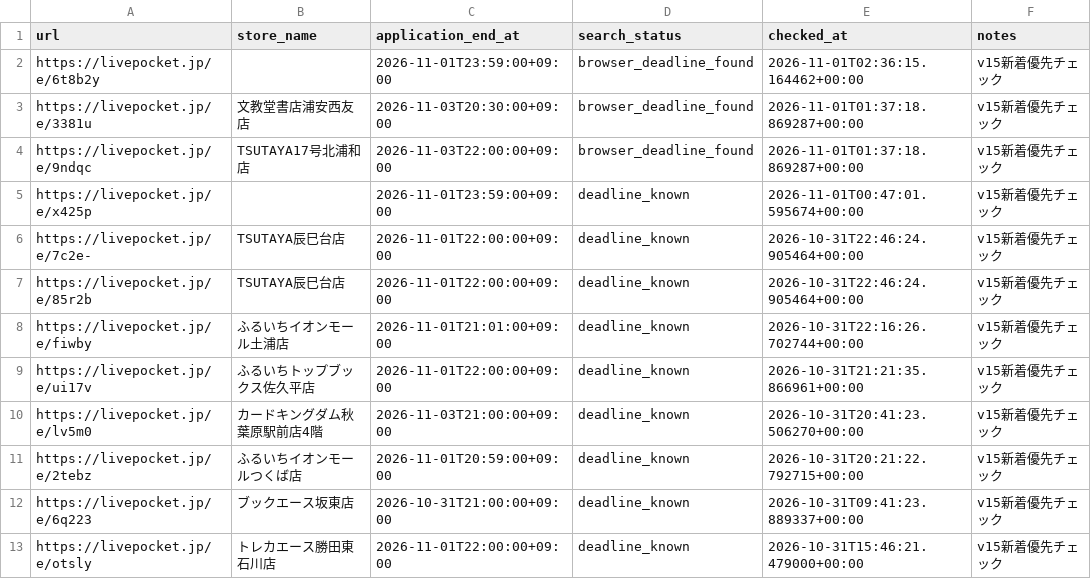
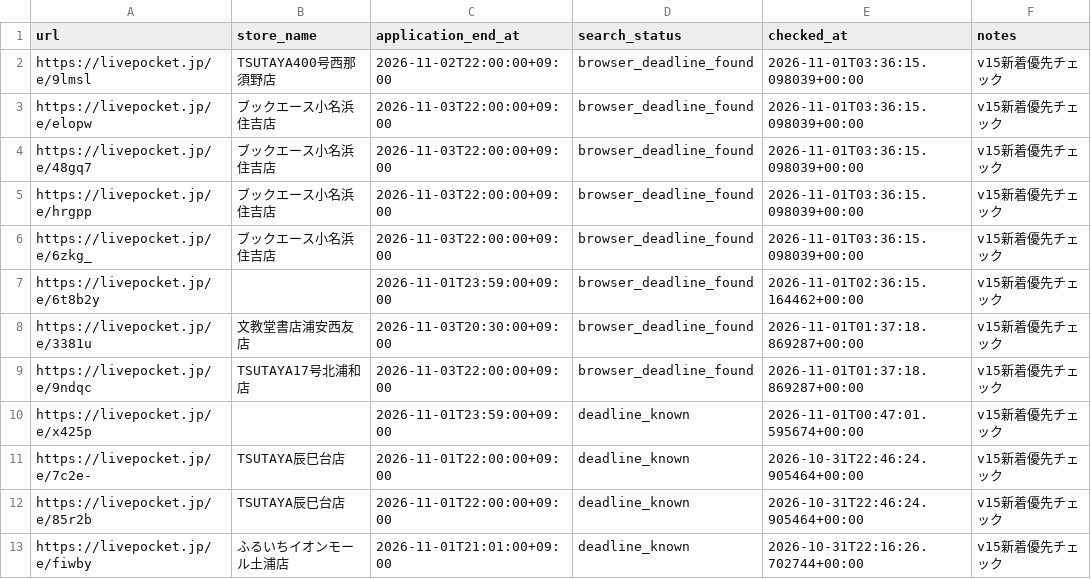
Before and after one commit to ttttt-9554/pokeca-map, a CSV file: livepocket_deadline_sources.csv, drawn as a sheet; only a part is shown; the shorter side is filled out with more unchanged rows.

```diff
--- a/livepocket_deadline_sources.csv
+++ b/livepocket_deadline_sources.csv
@@ -1,2 +1,7 @@
 url,store_name,application_end_at,search_status,checked_at,notes
+https://livepocket.jp/e/9lmsl,TSUTAYA400号西那須野店,2026-11-02T22:00:00+09:00,browser_deadline_found,2026-11-01T03:36:15.098039+00:00,v15新着優先チェック
+https://livepocket.jp/e/elopw,ブックエース小名浜住吉店,2026-11-03T22:00:00+09:00,browser_deadline_found,2026-11-01T03:36:15.098039+00:00,v15新着優先チェック
+https://livepocket.jp/e/48gq7,ブックエース小名浜住吉店,2026-11-03T22:00:00+09:00,browser_deadline_found,2026-11-01T03:36:15.098039+00:00,v15新着優先チェック
+https://livepocket.jp/e/hrgpp,ブックエース小名浜住吉店,2026-11-03T22:00:00+09:00,browser_deadline_found,2026-11-01T03:36:15.098039+00:00,v15新着優先チェック
+https://livepocket.jp/e/6zkg_,ブックエース小名浜住吉店,2026-11-03T22:00:00+09:00,browser_deadline_found,2026-11-01T03:36:15.098039+00:00,v15新着優先チェック
 https://livepocket.jp/e/6t8b2y,,2026-11-01T23:59:00+09:00,browser_deadline_found,2026-11-01T02:36:15.164462+00:00,v15新着優先チェック
```
Also changed, not shown: livepocket_content_checks.csv, 5 other files.
